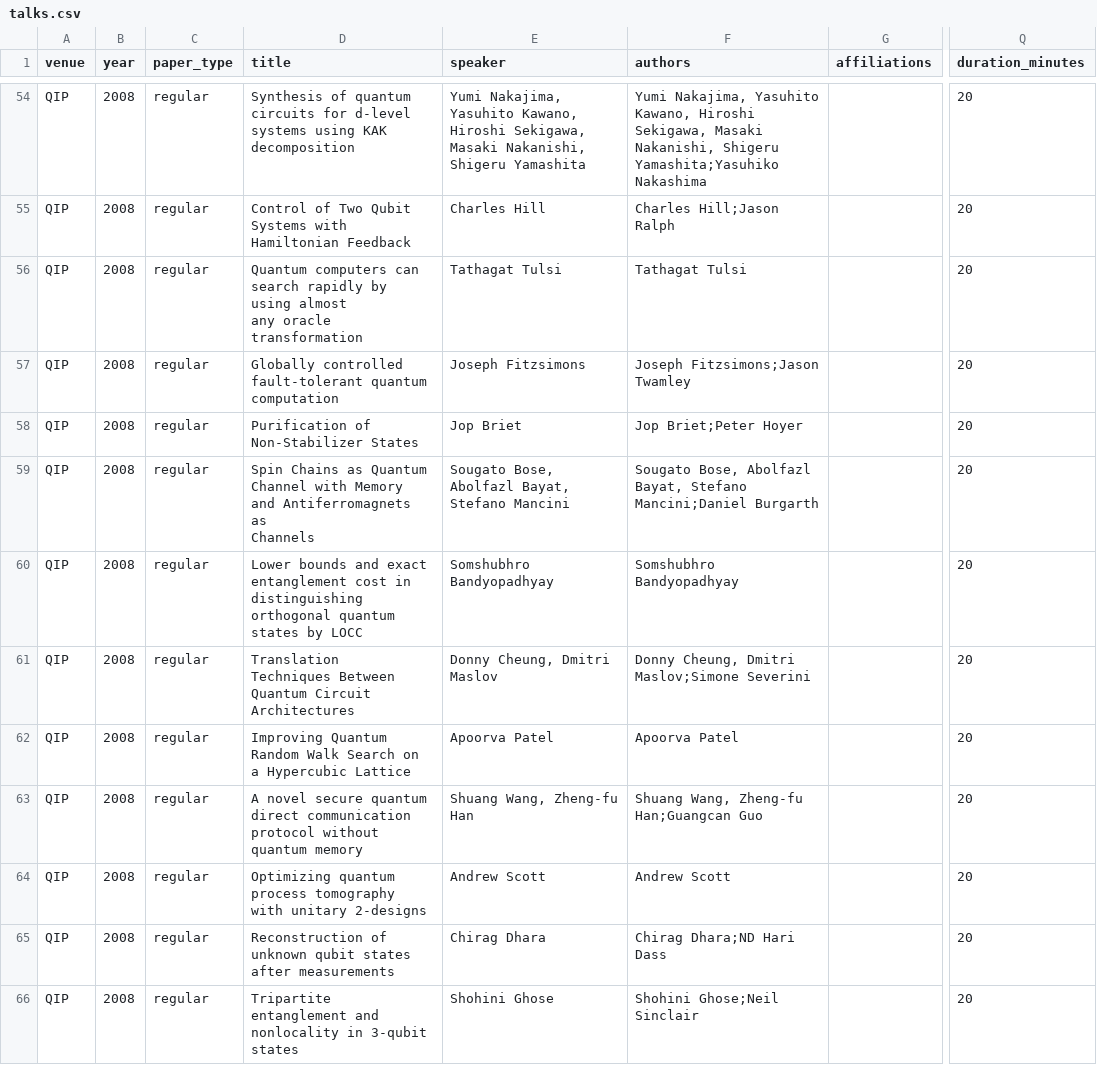
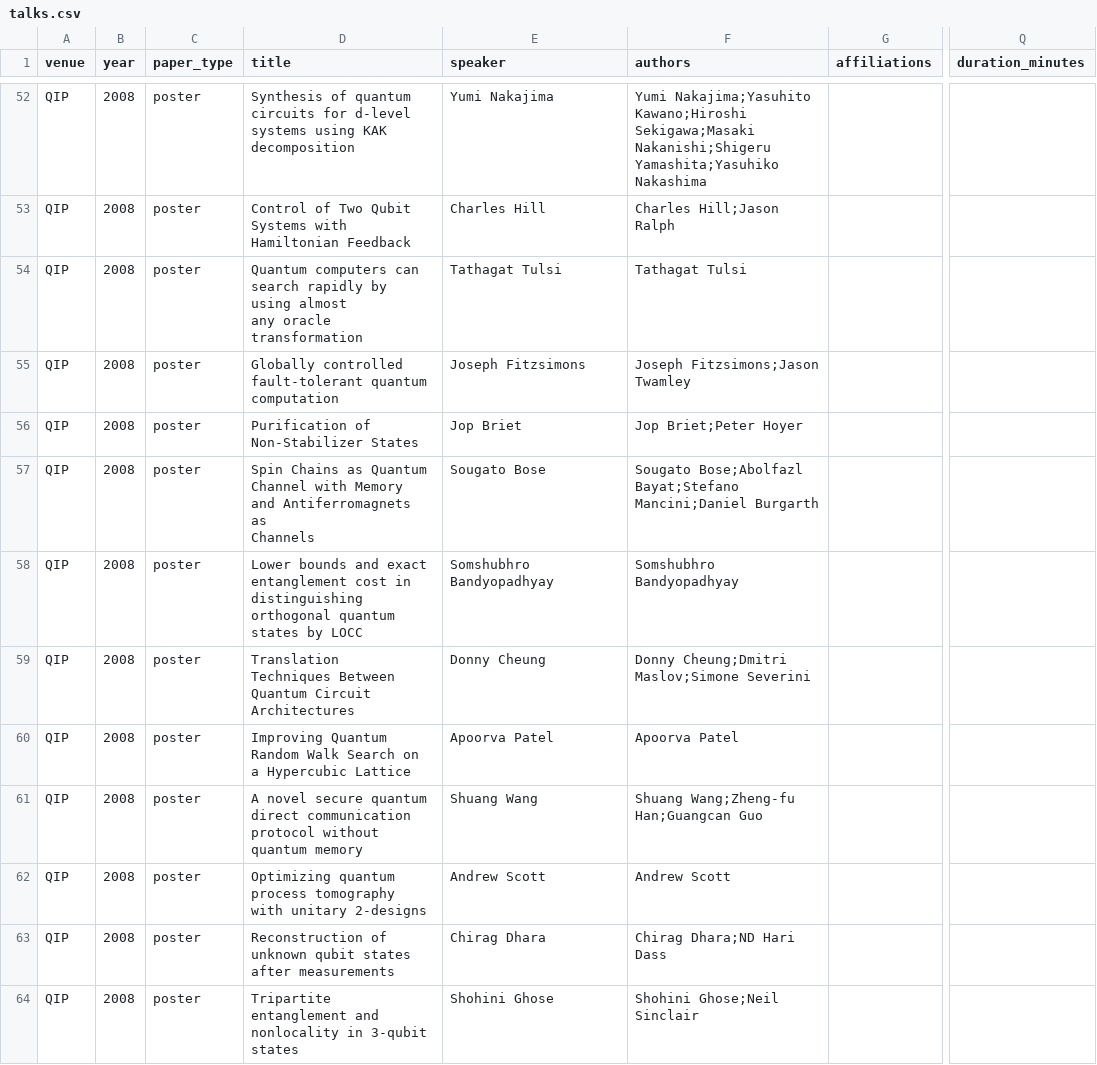
Before and after one commit to IAQI/QuantumDB, a CSV file: data/conferences/qip_2008/talks.csv, drawn as a sheet; only a part is shown, gaps mark what is left out; addresses are those after the commit; the diff covers the shown part only; the diff names each change by its address in the sheet, - before the commit and + after, or states it on an @@ line.

```diff
--- a/data/conferences/qip_2008/talks.csv
+++ b/data/conferences/qip_2008/talks.csv
-C52:C64 (paper_type): regular
+C52:C64 (paper_type): poster
-E52 (speaker): Yumi Nakajima, Yasuhito Kawano, Hiroshi Sekigawa, Masaki Nakanishi, Shigeru Yamashita
+E52 (speaker): Yumi Nakajima
-F52 (authors): Yumi Nakajima, Yasuhito Kawano, Hiroshi Sekigawa, Masaki Nakanishi, Shigeru Yamashita;Yasuhiko Nakashima
+F52 (authors): Yumi Nakajima;Yasuhito Kawano;Hiroshi Sekigawa;Masaki Nakanishi;Shigeru Yamashita;Yasuhiko Nakashima
-Q52:Q64 (duration_minutes): 20
+Q52:Q64 (duration_minutes): (empty)
-E57 (speaker): Sougato Bose, Abolfazl Bayat, Stefano Mancini
+E57 (speaker): Sougato Bose
-F57 (authors): Sougato Bose, Abolfazl Bayat, Stefano Mancini;Daniel Burgarth
+F57 (authors): Sougato Bose;Abolfazl Bayat;Stefano Mancini;Daniel Burgarth
-E59 (speaker): Donny Cheung, Dmitri Maslov
+E59 (speaker): Donny Cheung
-F59 (authors): Donny Cheung, Dmitri Maslov;Simone Severini
+F59 (authors): Donny Cheung;Dmitri Maslov;Simone Severini
-E61 (speaker): Shuang Wang, Zheng-fu Han
+E61 (speaker): Shuang Wang
-F61 (authors): Shuang Wang, Zheng-fu Han;Guangcan Guo
+F61 (authors): Shuang Wang;Zheng-fu Han;Guangcan Guo
```
Also changed, not shown: 2 removed rows and 104 edited cells elsewhere in this file, 2 other files.
